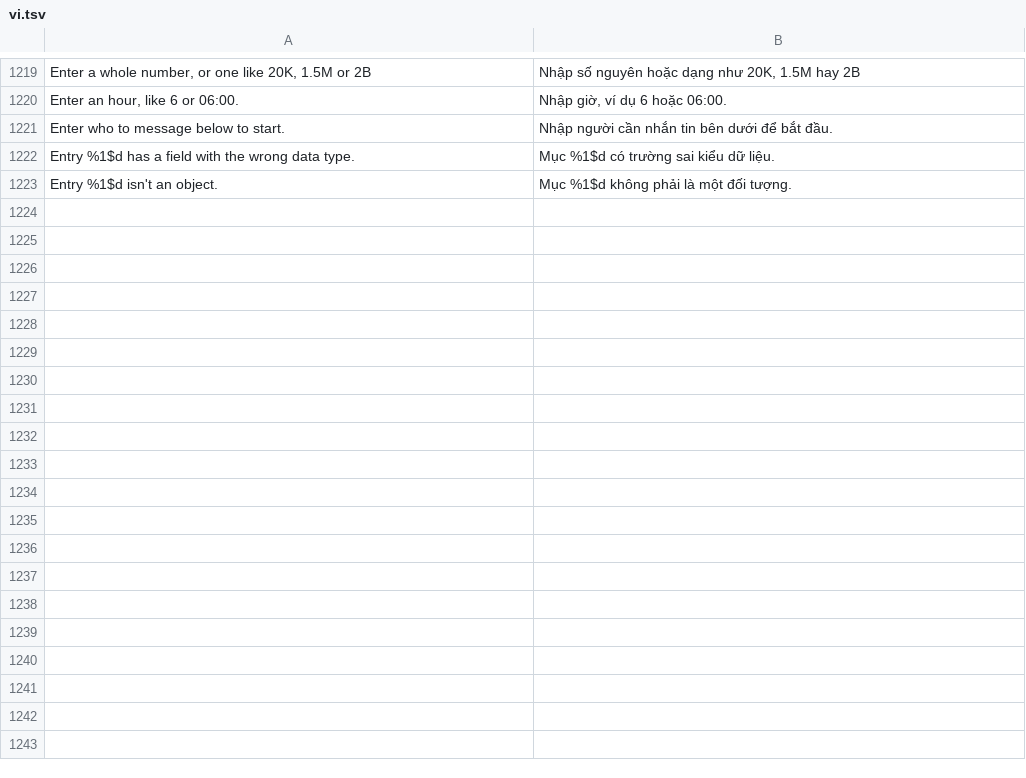
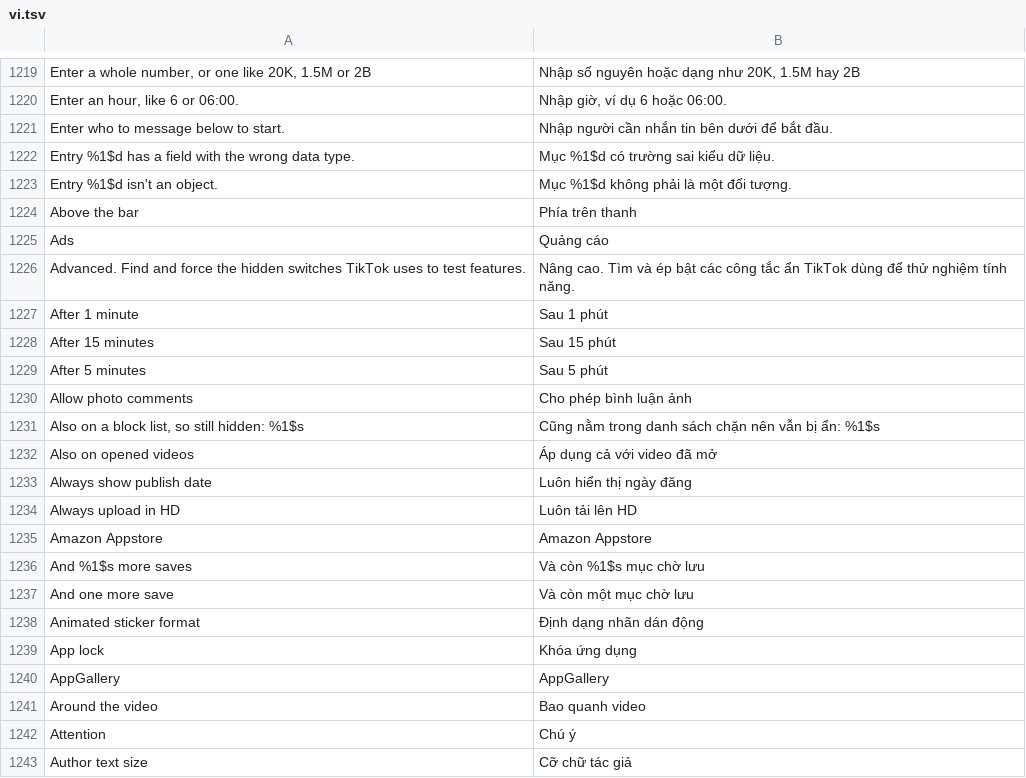
Before and after one commit to boydcbn/HushFeed, a TSV file: extensions/tiktok/src/main/l10n/vi.tsv, drawn as a sheet; only a part is shown, gaps mark what is left out; the diff covers the shown part only.

Commit message:
i18n: translate settings labels and media options

```diff
--- a/extensions/tiktok/src/main/l10n/vi.tsv
+++ b/extensions/tiktok/src/main/l10n/vi.tsv
@@ -1223 +1223,21 @@ Entry %1$d has a field with the wrong data type.	Mục %1$d có trường sai ki
 Entry %1$d isn't an object.	Mục %1$d không phải là một đối tượng.
+Above the bar	Phía trên thanh
+Ads	Quảng cáo
+Advanced. Find and force the hidden switches TikTok uses to test features.	Nâng cao. Tìm và ép bật các công tắc ẩn TikTok dùng để thử nghiệm tính năng.
+After 1 minute	Sau 1 phút
+After 15 minutes	Sau 15 phút
+After 5 minutes	Sau 5 phút
+Allow photo comments	Cho phép bình luận ảnh
+Also on a block list, so still hidden: %1$s	Cũng nằm trong danh sách chặn nên vẫn bị ẩn: %1$s
+Also on opened videos	Áp dụng cả với video đã mở
+Always show publish date	Luôn hiển thị ngày đăng
+Always upload in HD	Luôn tải lên HD
+Amazon Appstore	Amazon Appstore
+And %1$s more saves	Và còn %1$s mục chờ lưu
+And one more save	Và còn một mục chờ lưu
+Animated sticker format	Định dạng nhãn dán động
+App lock	Khóa ứng dụng
+AppGallery	AppGallery
+Around the video	Bao quanh video
+Attention	Chú ý
+Author text size	Cỡ chữ tác giả
```
Also changed, not shown: 31 added rows elsewhere in this file.
